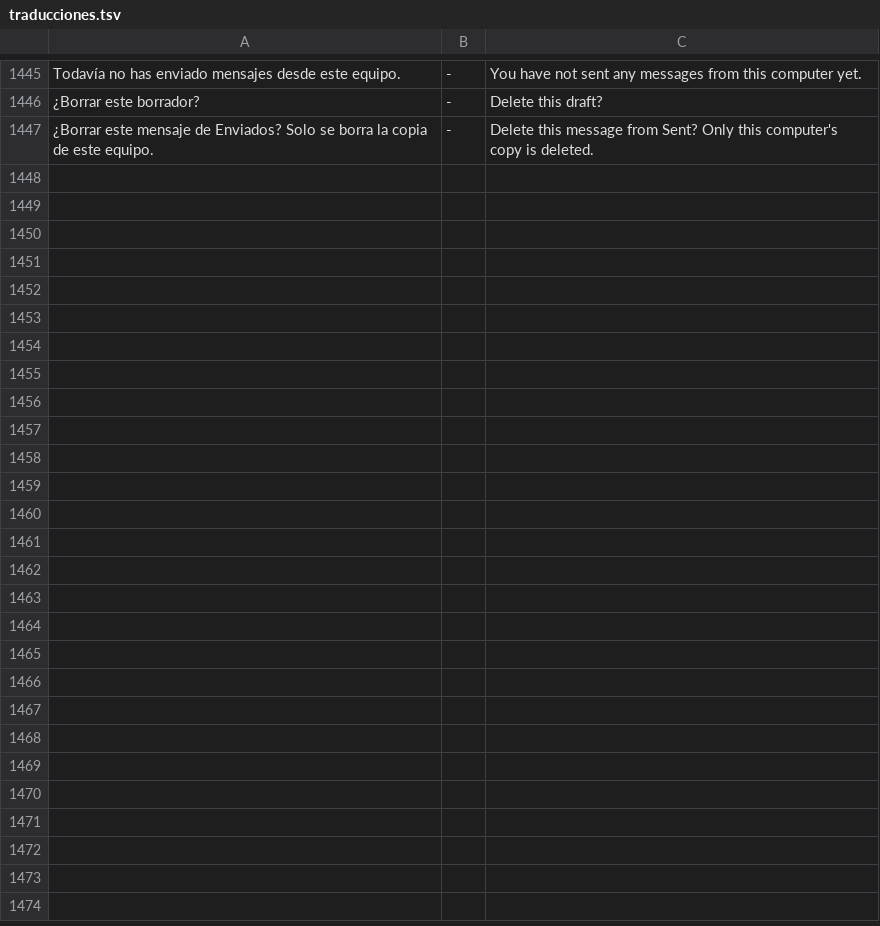
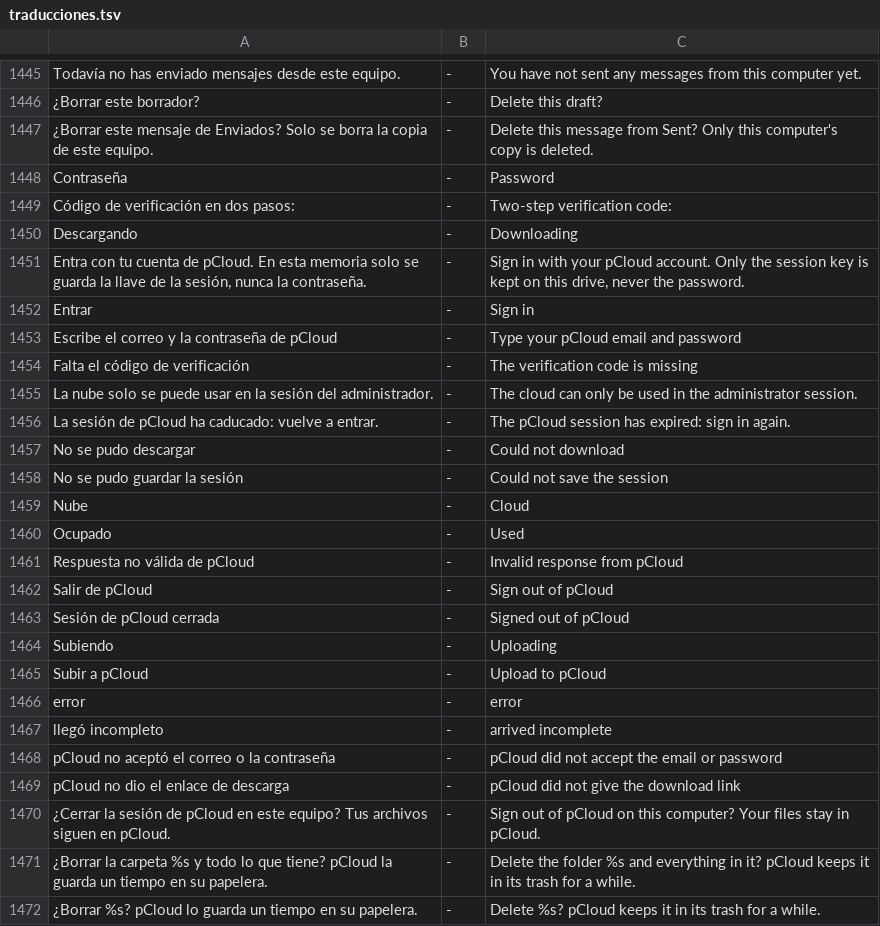
Before and after one commit to opentradingtop/zunzunos, a TSV file: tools/traducciones.tsv, drawn as a sheet; only a part is shown, gaps mark what is left out.

```diff
--- a/tools/traducciones.tsv
+++ b/tools/traducciones.tsv
@@ -1447 +1447,26 @@ Todavía no has enviado mensajes desde este equipo.	-	You have not sent any mess
 ¿Borrar este mensaje de Enviados? Solo se borra la copia de este equipo.	-	Delete this message from Sent? Only this computer's copy is deleted.
+Contraseña	-	Password
+Código de verificación en dos pasos:	-	Two-step verification code:
+Descargando	-	Downloading
+Entra con tu cuenta de pCloud. En esta memoria solo se guarda la llave de la sesión, nunca la contraseña.	-	Sign in with your pCloud account. Only the session key is kept on this drive, never the password.
+Entrar	-	Sign in
+Escribe el correo y la contraseña de pCloud	-	Type your pCloud email and password
+Falta el código de verificación	-	The verification code is missing
+La nube solo se puede usar en la sesión del administrador.	-	The cloud can only be used in the administrator session.
+La sesión de pCloud ha caducado: vuelve a entrar.	-	The pCloud session has expired: sign in again.
+No se pudo descargar	-	Could not download
+No se pudo guardar la sesión	-	Could not save the session
+Nube	-	Cloud
+Ocupado	-	Used
+Respuesta no válida de pCloud	-	Invalid response from pCloud
+Salir de pCloud	-	Sign out of pCloud
+Sesión de pCloud cerrada	-	Signed out of pCloud
+Subiendo	-	Uploading
+Subir a pCloud	-	Upload to pCloud
+error	-	error
+llegó incompleto	-	arrived incomplete
+pCloud no aceptó el correo o la contraseña	-	pCloud did not accept the email or password
+pCloud no dio el enlace de descarga	-	pCloud did not give the download link
+¿Cerrar la sesión de pCloud en este equipo? Tus archivos siguen en pCloud.	-	Sign out of pCloud on this computer? Your files stay in pCloud.
+¿Borrar la carpeta %s y todo lo que tiene? pCloud la guarda un tiempo en su papelera.	-	Delete the folder %s and everything in it? pCloud keeps it in its trash for a while.
+¿Borrar %s? pCloud lo guarda un tiempo en su papelera.	-	Delete %s? pCloud keeps it in its trash for a while.
```
Also changed, not shown: 32 other files.
